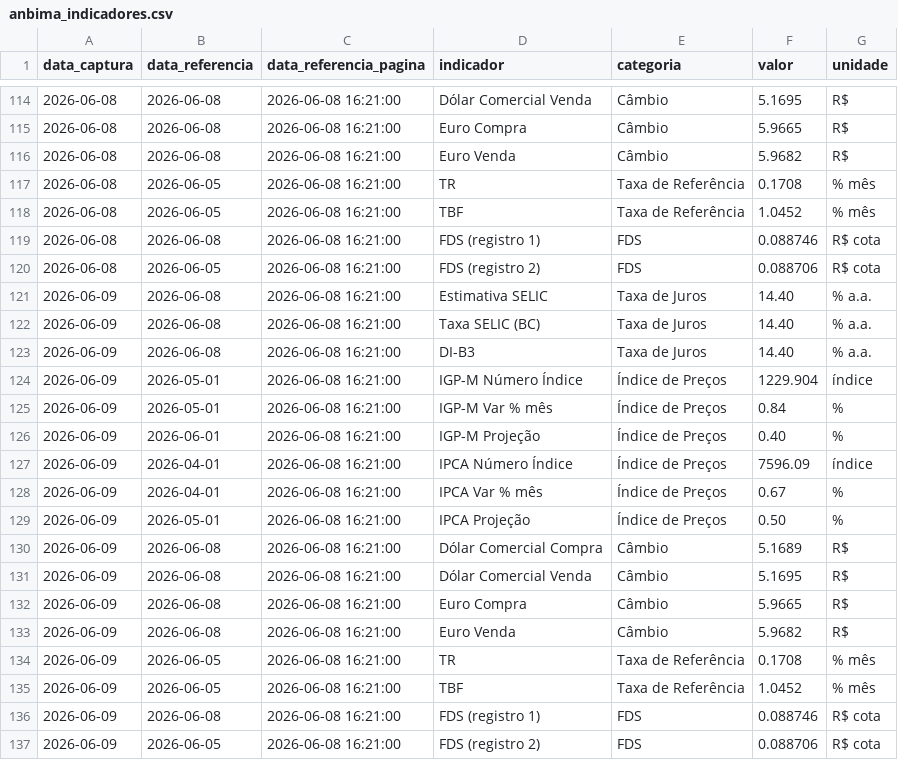
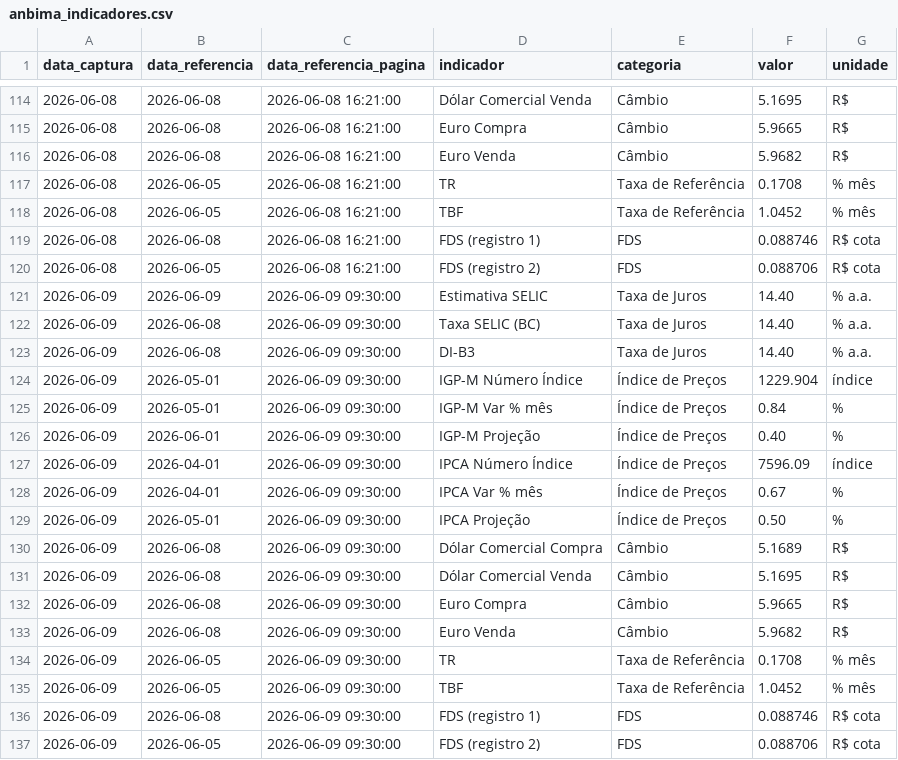
Before and after one commit to PulseDataLabs/PulseFlat, a CSV file: data/anbima_indicadores.csv, drawn as a sheet; only a part is shown, gaps mark what is left out.

```diff
--- a/data/anbima_indicadores.csv
+++ b/data/anbima_indicadores.csv
@@ -120,18 +120,18 @@ data_captura,data_referencia,data_referencia_pagina,indicador,categoria,valor,un
 2026-06-08,2026-06-05,2026-06-08 16:21:00,FDS (registro 2),FDS,0.088706,R$ cota
-2026-06-09,2026-06-08,2026-06-08 16:21:00,Estimativa SELIC,Taxa de Juros,14.40,% a.a.
-2026-06-09,2026-06-08,2026-06-08 16:21:00,Taxa SELIC (BC),Taxa de Juros,14.40,% a.a.
-2026-06-09,2026-06-08,2026-06-08 16:21:00,DI-B3,Taxa de Juros,14.40,% a.a.
-2026-06-09,2026-05-01,2026-06-08 16:21:00,IGP-M Número Índice,Índice de Preços,1229.904,índice
-2026-06-09,2026-05-01,2026-06-08 16:21:00,IGP-M Var % mês,Índice de Preços,0.84,%
-2026-06-09,2026-06-01,2026-06-08 16:21:00,IGP-M Projeção,Índice de Preços,0.40,%
-2026-06-09,2026-04-01,2026-06-08 16:21:00,IPCA Número Índice,Índice de Preços,7596.09,índice
-2026-06-09,2026-04-01,2026-06-08 16:21:00,IPCA Var % mês,Índice de Preços,0.67,%
-2026-06-09,2026-05-01,2026-06-08 16:21:00,IPCA Projeção,Índice de Preços,0.50,%
-2026-06-09,2026-06-08,2026-06-08 16:21:00,Dólar Comercial Compra,Câmbio,5.1689,R$
-2026-06-09,2026-06-08,2026-06-08 16:21:00,Dólar Comercial Venda,Câmbio,5.1695,R$
-2026-06-09,2026-06-08,2026-06-08 16:21:00,Euro Compra,Câmbio,5.9665,R$
-2026-06-09,2026-06-08,2026-06-08 16:21:00,Euro Venda,Câmbio,5.9682,R$
-2026-06-09,2026-06-05,2026-06-08 16:21:00,TR,Taxa de Referência,0.1708,% mês
-2026-06-09,2026-06-05,2026-06-08 16:21:00,TBF,Taxa de Referência,1.0452,% mês
-2026-06-09,2026-06-08,2026-06-08 16:21:00,FDS (registro 1),FDS,0.088746,R$ cota
-2026-06-09,2026-06-05,2026-06-08 16:21:00,FDS (registro 2),FDS,0.088706,R$ cota
+2026-06-09,2026-06-09,2026-06-09 09:30:00,Estimativa SELIC,Taxa de Juros,14.40,% a.a.
+2026-06-09,2026-06-08,2026-06-09 09:30:00,Taxa SELIC (BC),Taxa de Juros,14.40,% a.a.
+2026-06-09,2026-06-08,2026-06-09 09:30:00,DI-B3,Taxa de Juros,14.40,% a.a.
+2026-06-09,2026-05-01,2026-06-09 09:30:00,IGP-M Número Índice,Índice de Preços,1229.904,índice
+2026-06-09,2026-05-01,2026-06-09 09:30:00,IGP-M Var % mês,Índice de Preços,0.84,%
+2026-06-09,2026-06-01,2026-06-09 09:30:00,IGP-M Projeção,Índice de Preços,0.40,%
+2026-06-09,2026-04-01,2026-06-09 09:30:00,IPCA Número Índice,Índice de Preços,7596.09,índice
+2026-06-09,2026-04-01,2026-06-09 09:30:00,IPCA Var % mês,Índice de Preços,0.67,%
+2026-06-09,2026-05-01,2026-06-09 09:30:00,IPCA Projeção,Índice de Preços,0.50,%
+2026-06-09,2026-06-08,2026-06-09 09:30:00,Dólar Comercial Compra,Câmbio,5.1689,R$
+2026-06-09,2026-06-08,2026-06-09 09:30:00,Dólar Comercial Venda,Câmbio,5.1695,R$
+2026-06-09,2026-06-08,2026-06-09 09:30:00,Euro Compra,Câmbio,5.9665,R$
+2026-06-09,2026-06-08,2026-06-09 09:30:00,Euro Venda,Câmbio,5.9682,R$
+2026-06-09,2026-06-05,2026-06-09 09:30:00,TR,Taxa de Referência,0.1708,% mês
+2026-06-09,2026-06-05,2026-06-09 09:30:00,TBF,Taxa de Referência,1.0452,% mês
+2026-06-09,2026-06-08,2026-06-09 09:30:00,FDS (registro 1),FDS,0.088746,R$ cota
+2026-06-09,2026-06-05,2026-06-09 09:30:00,FDS (registro 2),FDS,0.088706,R$ cota
```
Also changed, not shown: data/b3_indicadores_financeiros.csv, data/bcb_sgs.csv, 3 other files.
